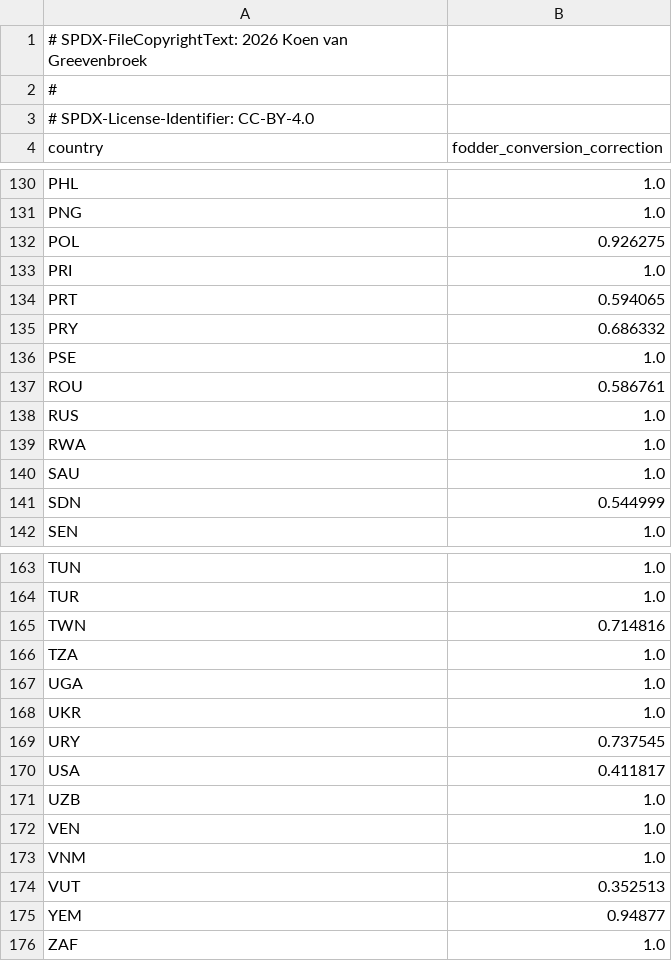
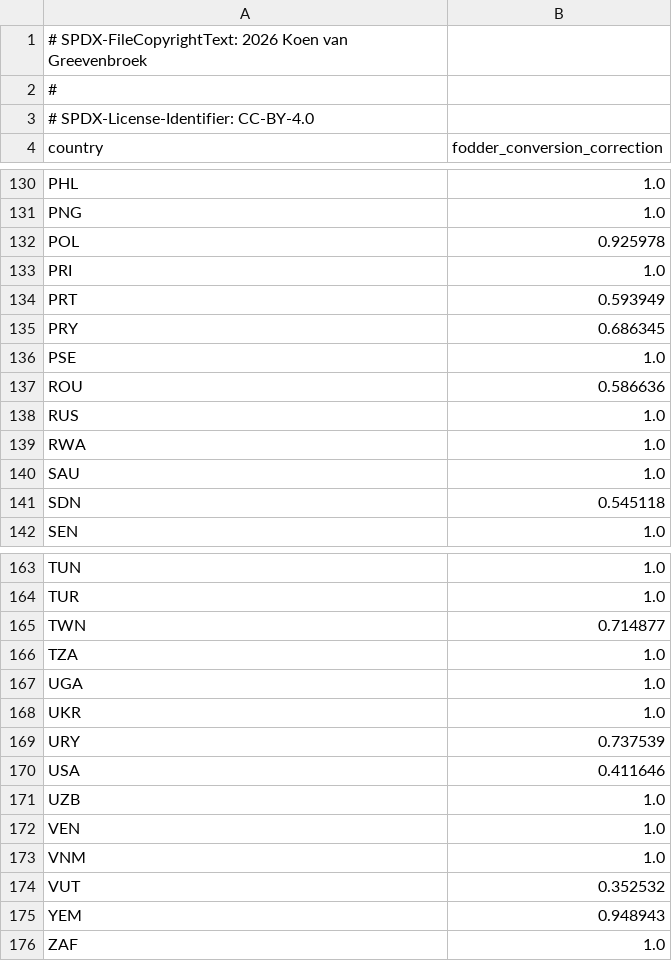
Before and after one commit to Sustainable-Solutions-Lab/GLADE, a CSV file: data/curated/calibration/fodder_conversion.csv, drawn as a sheet; only a part is shown, gaps mark what is left out; the diff covers the shown part only.

```diff
--- a/data/curated/calibration/fodder_conversion.csv
+++ b/data/curated/calibration/fodder_conversion.csv
@@ -131,8 +131,8 @@ PHL,1.0
 PNG,1.0
-POL,0.926275
+POL,0.925978
 PRI,1.0
-PRT,0.594065
-PRY,0.686332
+PRT,0.593949
+PRY,0.686345
 PSE,1.0
-ROU,0.586761
+ROU,0.586636
 RUS,1.0
@@ -140,3 +140,3 @@ RWA,1.0
 SAU,1.0
-SDN,0.544999
+SDN,0.545118
 SEN,1.0
@@ -164,3 +164,3 @@ TUN,1.0
 TUR,1.0
-TWN,0.714816
+TWN,0.714877
 TZA,1.0
@@ -168,4 +168,4 @@ UGA,1.0
 UKR,1.0
-URY,0.737545
-USA,0.411817
+URY,0.737539
+USA,0.411646
 UZB,1.0
@@ -173,4 +173,4 @@ VEN,1.0
 VNM,1.0
-VUT,0.352513
-YEM,0.94877
+VUT,0.352532
+YEM,0.948943
 ZAF,1.0
```
Also changed, not shown: 36 edited cells elsewhere in this file, data/curated/calibration/animal_cost.csv, data/curated/calibration/exogenous_forage.csv, 6 other files.
